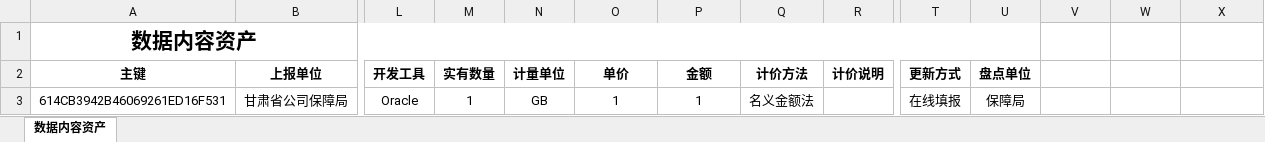
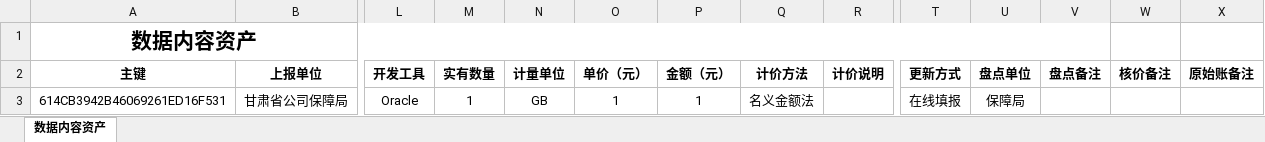
Before and after one commit to any1chen3/military-asset-backend_copy, an Excel workbook: src/main/resources/templates/data_content_asset_template.xlsx, sheet 数据内容资产, drawn as a sheet; only a part is shown, gaps mark what is left out; values as stored, in another font and other column widths than the file's, no borders; the diff names each change by its address in the sheet, - before the commit and + after, or states it on an @@ line.

```diff
--- a/src/main/resources/templates/data_content_asset_template.xlsx (sheet 数据内容资产)
+++ b/src/main/resources/templates/data_content_asset_template.xlsx (sheet 数据内容资产)
-A1:U1 merged
+A1:V1 merged
-O2: 单价
+O2: 单价（元）
-P2: 金额
+P2: 金额（元）
-V2: (empty)
+V2: 盘点备注
-W2: (empty)
+W2: 核价备注
-X2: (empty)
+X2: 原始账备注
```
Also changed, not shown: src/main/resources/templates/cyber_asset_template.xlsx, src/main/resources/templates/software_asset_template.xlsx, 28 other files.
